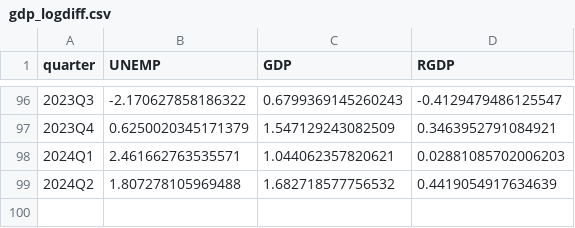
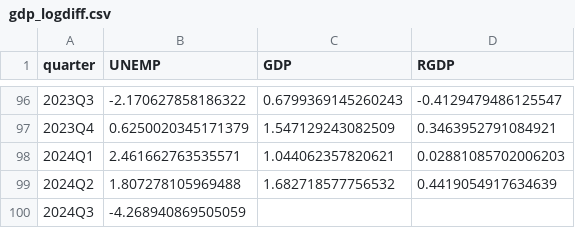
Before and after one commit to coderaanalytics-models/SA-Nowcast, a CSV file: nowcast/gdp_logdiff.csv, drawn as a sheet; only a part is shown, gaps mark what is left out.

```diff
--- a/nowcast/gdp_logdiff.csv
+++ b/nowcast/gdp_logdiff.csv
@@ -99 +99,2 @@ quarter,UNEMP,GDP,RGDP
 2024Q2,1.807278105969488,1.682718577756532,0.4419054917634639
+2024Q3,-4.268940869505059,,
```
Also changed, not shown: nowcast/gdp.csv, nowcast/nowcast.csv, 2 other files.
